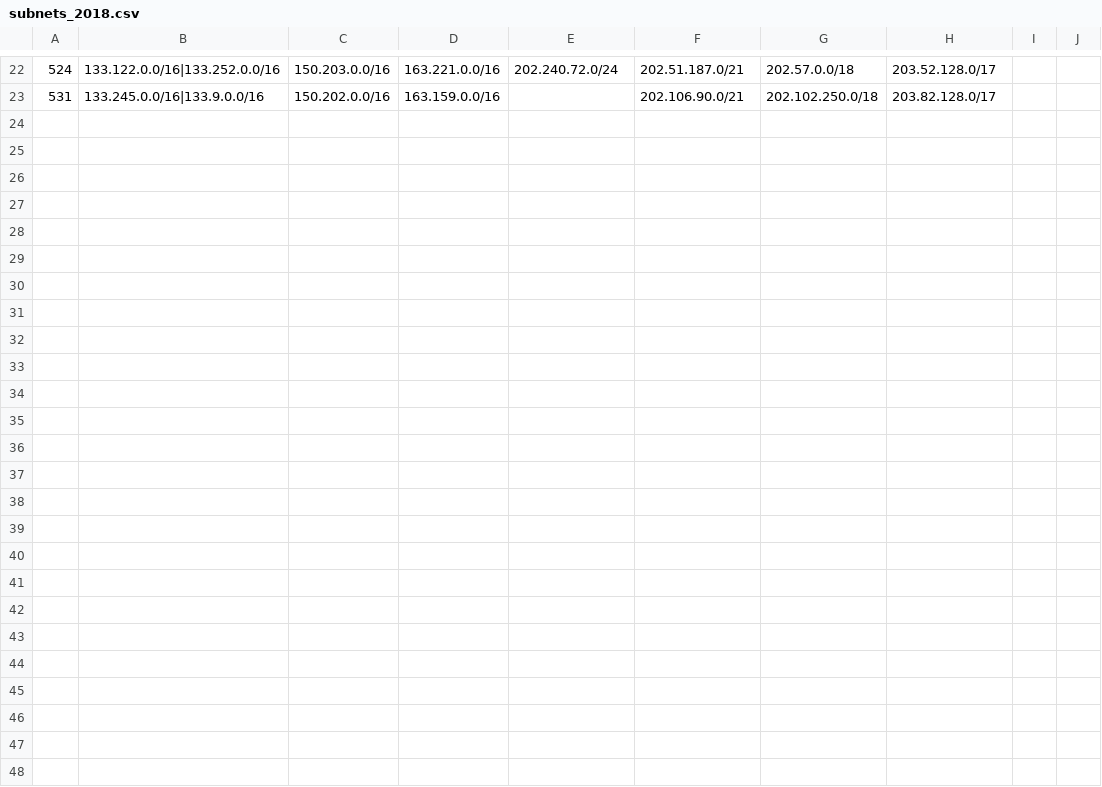
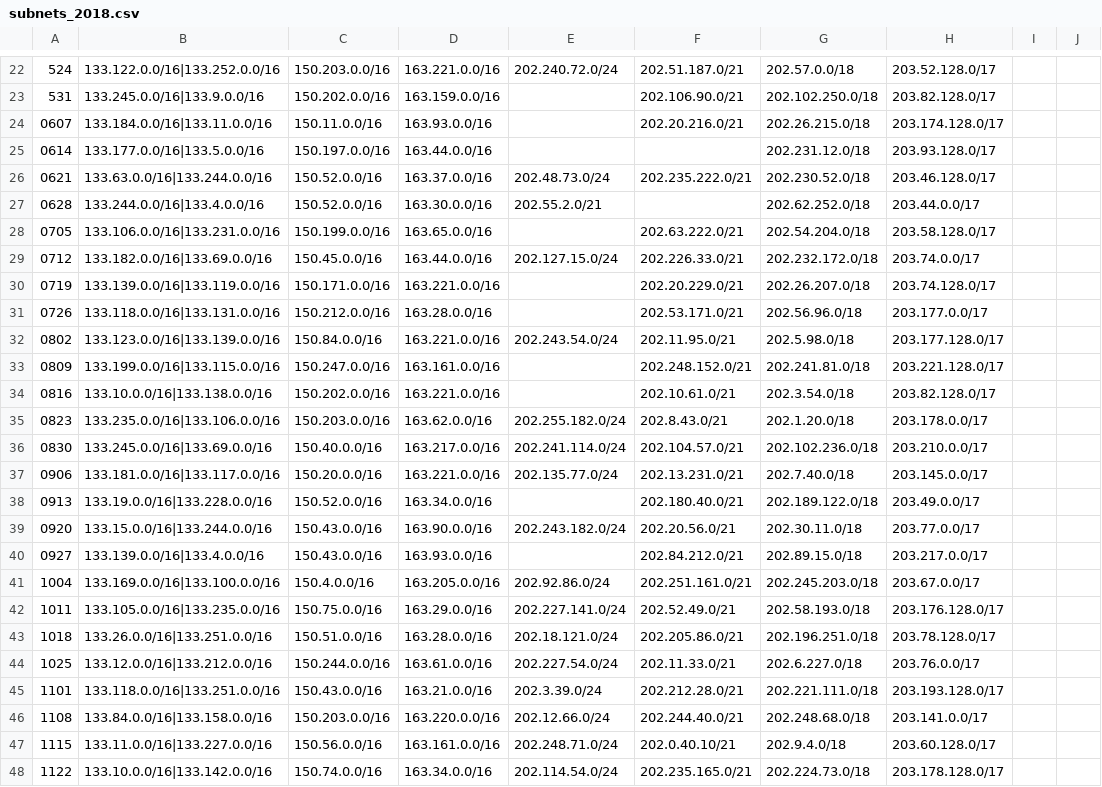
Before and after one commit to a-blaise/split-and-merge, a CSV file: subnets/subnets_2018.csv, drawn as a sheet; only a part is shown, gaps mark what is left out; the diff names each change by its address in the sheet, - before the commit and + after, or states it on an @@ line.

```diff
--- a/subnets/subnets_2018.csv
+++ b/subnets/subnets_2018.csv
+row 24: 0607 | 133.184.0.0/16|133.11.0.0/16 | 150.11.0.0/16 | 163.93.0.0/16 |  | 202.20.216.0/21 | 202.26.215.0/18 | 203.174.128.0/17
+row 25: 0614 | 133.177.0.0/16|133.5.0.0/16 | 150.197.0.0/16 | 163.44.0.0/16 |  |  | 202.231.12.0/18 | 203.93.128.0/17
+row 26: 0621 | 133.63.0.0/16|133.244.0.0/16 | 150.52.0.0/16 | 163.37.0.0/16 | 202.48.73.0/24 | 202.235.222.0/21 | 202.230.52.0/18 | 203.46.128.0/17
+row 27: 0628 | 133.244.0.0/16|133.4.0.0/16 | 150.52.0.0/16 | 163.30.0.0/16 | 202.55.2.0/21 |  | 202.62.252.0/18 | 203.44.0.0/17
+row 28: 0705 | 133.106.0.0/16|133.231.0.0/16 | 150.199.0.0/16 | 163.65.0.0/16 |  | 202.63.222.0/21 | 202.54.204.0/18 | 203.58.128.0/17
+row 29: 0712 | 133.182.0.0/16|133.69.0.0/16 | 150.45.0.0/16 | 163.44.0.0/16 | 202.127.15.0/24 | 202.226.33.0/21 | 202.232.172.0/18 | 203.74.0.0/17
+row 30: 0719 | 133.139.0.0/16|133.119.0.0/16 | 150.171.0.0/16 | 163.221.0.0/16 |  | 202.20.229.0/21 | 202.26.207.0/18 | 203.74.128.0/17
+row 31: 0726 | 133.118.0.0/16|133.131.0.0/16 | 150.212.0.0/16 | 163.28.0.0/16 |  | 202.53.171.0/21 | 202.56.96.0/18 | 203.177.0.0/17
+row 32: 0802 | 133.123.0.0/16|133.139.0.0/16 | 150.84.0.0/16 | 163.221.0.0/16 | 202.243.54.0/24 | 202.11.95.0/21 | 202.5.98.0/18 | 203.177.128.0/17
+row 33: 0809 | 133.199.0.0/16|133.115.0.0/16 | 150.247.0.0/16 | 163.161.0.0/16 |  | 202.248.152.0/21 | 202.241.81.0/18 | 203.221.128.0/17
+row 34: 0816 | 133.10.0.0/16|133.138.0.0/16 | 150.202.0.0/16 | 163.221.0.0/16 |  | 202.10.61.0/21 | 202.3.54.0/18 | 203.82.128.0/17
+row 35: 0823 | 133.235.0.0/16|133.106.0.0/16 | 150.203.0.0/16 | 163.62.0.0/16 | 202.255.182.0/24 | 202.8.43.0/21 | 202.1.20.0/18 | 203.178.0.0/17
+row 36: 0830 | 133.245.0.0/16|133.69.0.0/16 | 150.40.0.0/16 | 163.217.0.0/16 | 202.241.114.0/24 | 202.104.57.0/21 | 202.102.236.0/18 | 203.210.0.0/17
+row 37: 0906 | 133.181.0.0/16|133.117.0.0/16 | 150.20.0.0/16 | 163.221.0.0/16 | 202.135.77.0/24 | 202.13.231.0/21 | 202.7.40.0/18 | 203.145.0.0/17
+row 38: 0913 | 133.19.0.0/16|133.228.0.0/16 | 150.52.0.0/16 | 163.34.0.0/16 |  | 202.180.40.0/21 | 202.189.122.0/18 | 203.49.0.0/17
+row 39: 0920 | 133.15.0.0/16|133.244.0.0/16 | 150.43.0.0/16 | 163.90.0.0/16 | 202.243.182.0/24 | 202.20.56.0/21 | 202.30.11.0/18 | 203.77.0.0/17
+row 40: 0927 | 133.139.0.0/16|133.4.0.0/16 | 150.43.0.0/16 | 163.93.0.0/16 |  | 202.84.212.0/21 | 202.89.15.0/18 | 203.217.0.0/17
+row 41: 1004 | 133.169.0.0/16|133.100.0.0/16 | 150.4.0.0/16 | 163.205.0.0/16 | 202.92.86.0/24 | 202.251.161.0/21 | 202.245.203.0/18 | 203.67.0.0/17
+row 42: 1011 | 133.105.0.0/16|133.235.0.0/16 | 150.75.0.0/16 | 163.29.0.0/16 | 202.227.141.0/24 | 202.52.49.0/21 | 202.58.193.0/18 | 203.176.128.0/17
+row 43: 1018 | 133.26.0.0/16|133.251.0.0/16 | 150.51.0.0/16 | 163.28.0.0/16 | 202.18.121.0/24 | 202.205.86.0/21 | 202.196.251.0/18 | 203.78.128.0/17
+row 44: 1025 | 133.12.0.0/16|133.212.0.0/16 | 150.244.0.0/16 | 163.61.0.0/16 | 202.227.54.0/24 | 202.11.33.0/21 | 202.6.227.0/18 | 203.76.0.0/17
+row 45: 1101 | 133.118.0.0/16|133.251.0.0/16 | 150.43.0.0/16 | 163.21.0.0/16 | 202.3.39.0/24 | 202.212.28.0/21 | 202.221.111.0/18 | 203.193.128.0/17
+row 46: 1108 | 133.84.0.0/16|133.158.0.0/16 | 150.203.0.0/16 | 163.220.0.0/16 | 202.12.66.0/24 | 202.244.40.0/21 | 202.248.68.0/18 | 203.141.0.0/17
+row 47: 1115 | 133.11.0.0/16|133.227.0.0/16 | 150.56.0.0/16 | 163.161.0.0/16 | 202.248.71.0/24 | 202.0.40.10/21 | 202.9.4.0/18 | 203.60.128.0/17
+row 48: 1122 | 133.10.0.0/16|133.142.0.0/16 | 150.74.0.0/16 | 163.34.0.0/16 | 202.114.54.0/24 | 202.235.165.0/21 | 202.224.73.0/18 | 203.178.128.0/17
```
Also changed, not shown: subnets/subnets_2016.csv, subnets/subnets_2017.csv, 4 other files.
